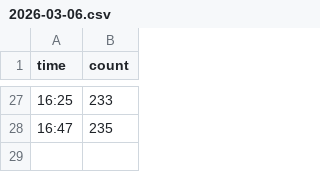
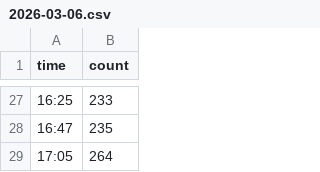
Before and after one commit to Vadimkin/sportlife-jym-loading-tracker, a CSV file: data/2026-03-06.csv, drawn as a sheet; only a part is shown, gaps mark what is left out; the diff names each change by its address in the sheet, - before the commit and + after, or states it on an @@ line.

```diff
--- a/data/2026-03-06.csv
+++ b/data/2026-03-06.csv
+row 29: 17:05 | 264
```
